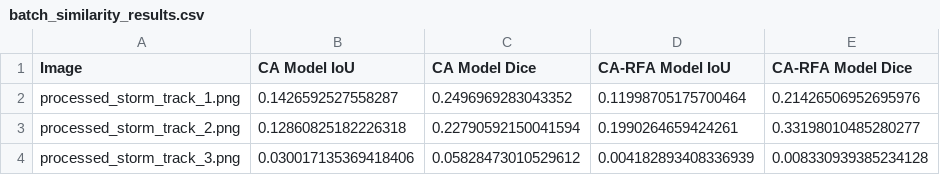
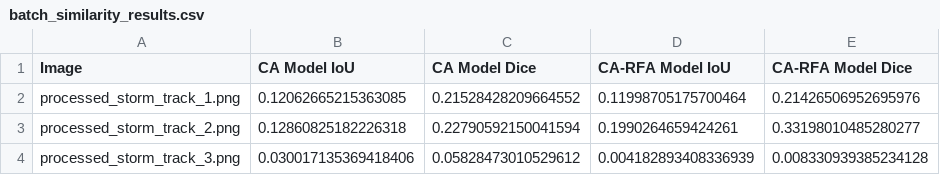
Before and after one commit to reinhardjakesacay/Thesis_Final, a CSV file: batch_similarity_results/batch_similarity_results.csv, drawn as a sheet.

Commit message:
comparison result

```diff
--- a/batch_similarity_results/batch_similarity_results.csv
+++ b/batch_similarity_results/batch_similarity_results.csv
@@ -1,3 +1,3 @@
 Image,CA Model IoU,CA Model Dice,CA-RFA Model IoU,CA-RFA Model Dice
-processed_storm_track_1.png,0.1426592527558287,0.2496969283043352,0.11998705175700464,0.21426506952695976
+processed_storm_track_1.png,0.12062665215363085,0.21528428209664552,0.11998705175700464,0.21426506952695976
 processed_storm_track_2.png,0.12860825182226318,0.22790592150041594,0.1990264659424261,0.33198010485280277
```
Also changed, not shown: batch_comparison_results/batch_accuracy_results.csv, batch_similarity_results/model_difference_analysis.csv, 7 other files.
